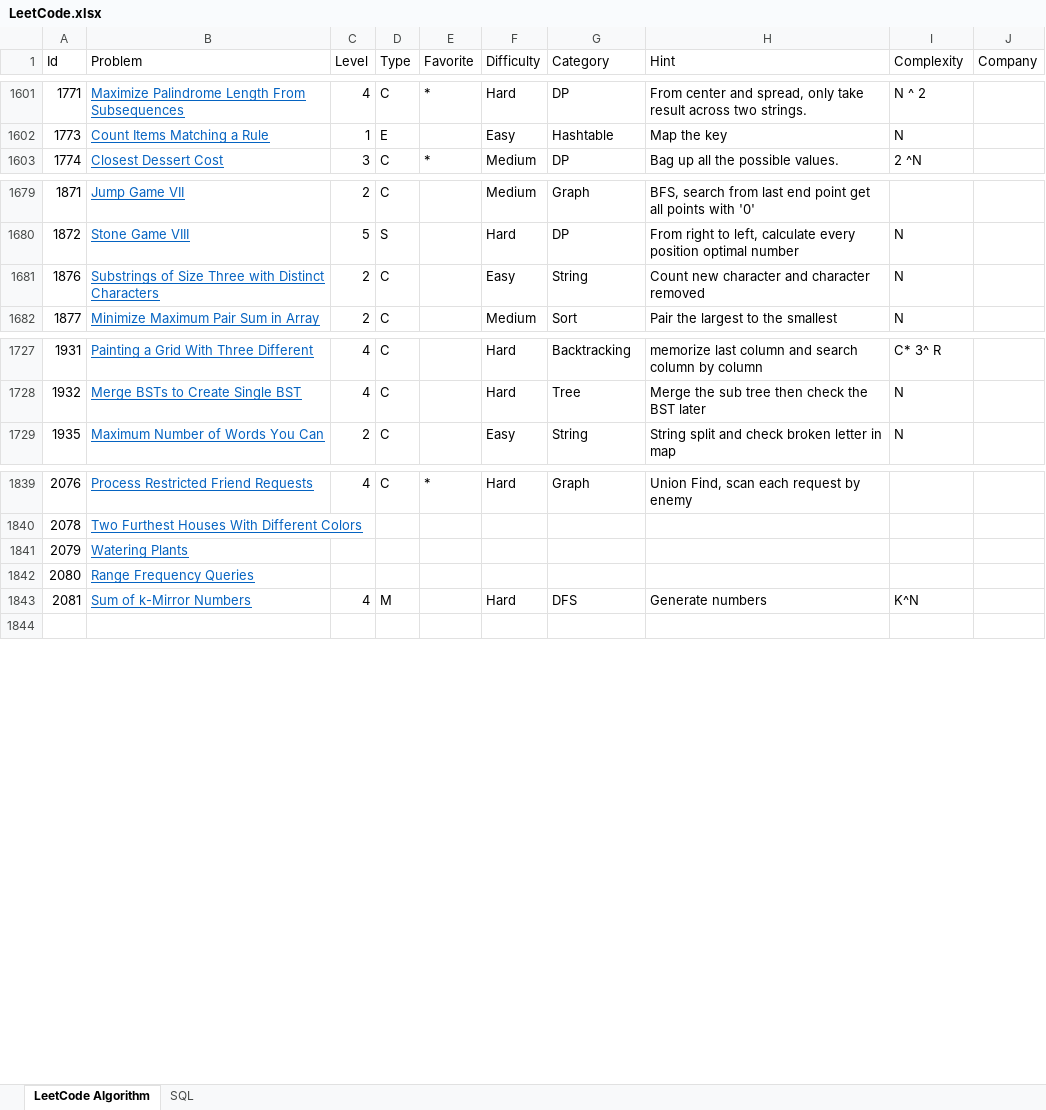
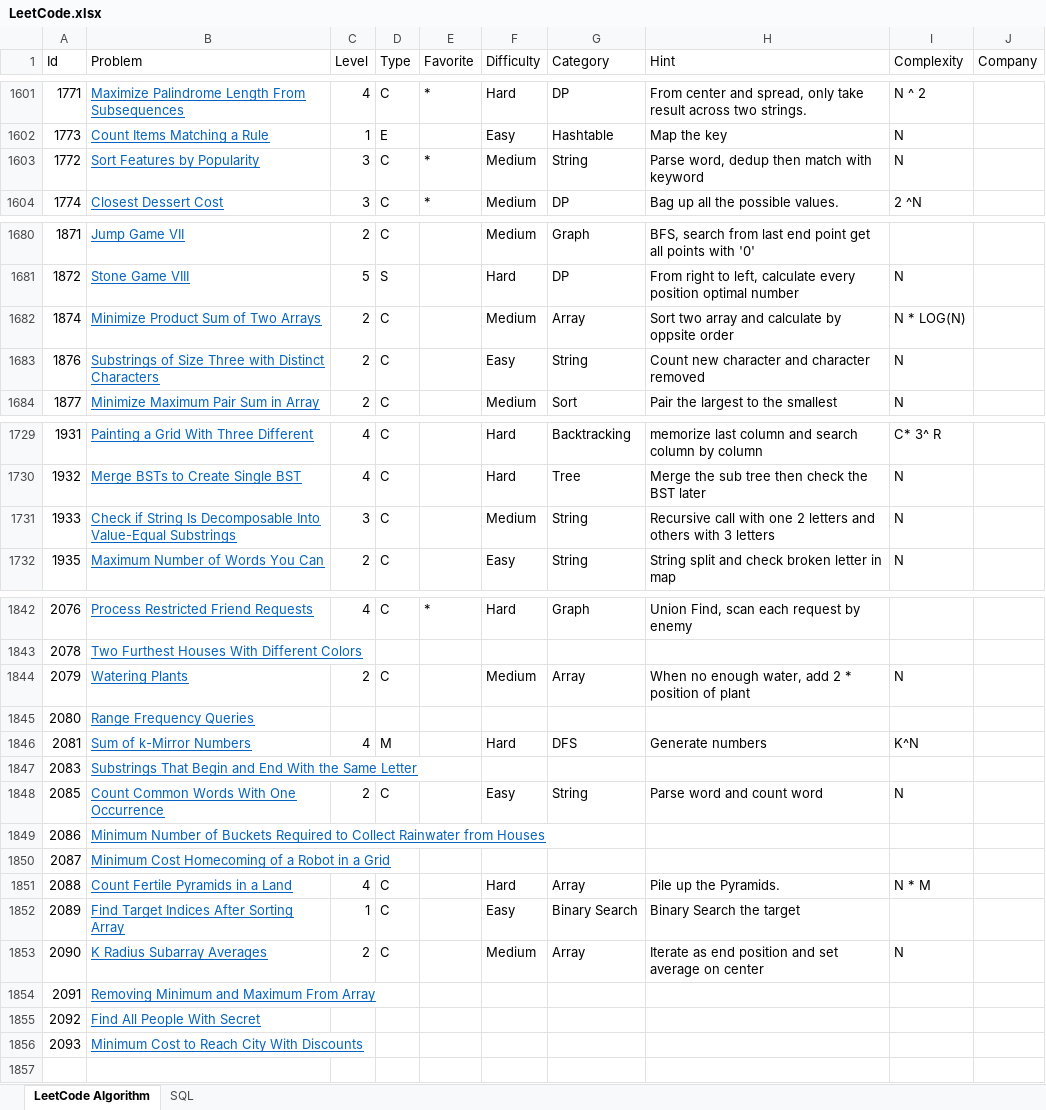
Before and after one commit to huanminwu/LeetCode, an Excel workbook: LeetCode.xlsx, sheet LeetCode Algorithm, drawn as a sheet; only a part is shown, gaps mark what is left out; values as stored, in another font and other column widths than the file's, no borders; charts and pictures not drawn; addresses are those after the commit; the diff covers the shown part only; the diff names each change by its address in the sheet, - before the commit and + after, or states it on an @@ line.

Commit message:
check in another 12 problems

```diff
--- a/LeetCode.xlsx (sheet LeetCode Algorithm)
+++ b/LeetCode.xlsx (sheet LeetCode Algorithm)
+row 1603: 1772 | Sort Features by Popularity | 3 | C | * | Medium | String | Parse word, dedup then match with keyword | N
+row 1682: 1874 | Minimize Product Sum of Two Arrays | 2 | C |  | Medium | Array | Sort two array and calculate by oppsite order | N * LOG(N)
+row 1731: 1933 | Check if String Is Decomposable Into Value-Equal Substrings | 3 | C |  | Medium | String | Recursive call with one 2 letters and others with 3 letters | N
-C1844 (Level): (empty)
+C1844 (Level): 2
-D1844 (Type): (empty)
+D1844 (Type): C
-F1844 (Difficulty): (empty)
+F1844 (Difficulty): Medium
-G1844 (Category): (empty)
+G1844 (Category): Array
-H1844 (Hint): (empty)
+H1844 (Hint): When no enough water, add 2 * position of plant
-I1844 (Complexity): (empty)
+I1844 (Complexity): N
+row 1847: 2083 | Substrings That Begin and End With the Same Letter
+row 1848: 2085 | Count Common Words With One Occurrence | 2 | C |  | Easy | String | Parse word and count word | N
+row 1849: 2086 | Minimum Number of Buckets Required to Collect Rainwater from Houses
+row 1850: 2087 | Minimum Cost Homecoming of a Robot in a Grid
+row 1851: 2088 | Count Fertile Pyramids in a Land | 4 | C |  | Hard | Array | Pile up the Pyramids. | N * M
+row 1852: 2089 | Find Target Indices After Sorting Array | 1 | C |  | Easy | Binary Search | Binary Search the target
+row 1853: 2090 | K Radius Subarray Averages | 2 | C |  | Medium | Array | Iterate as end position and set average on center | N
+row 1854: 2091 | Removing Minimum and Maximum From Array
+row 1855: 2092 | Find All People With Secret
+row 1856: 2093 | Minimum Cost to Reach City With Discounts
```
Also changed, not shown: 20 edited cells elsewhere in this sheet, 23 other files.
